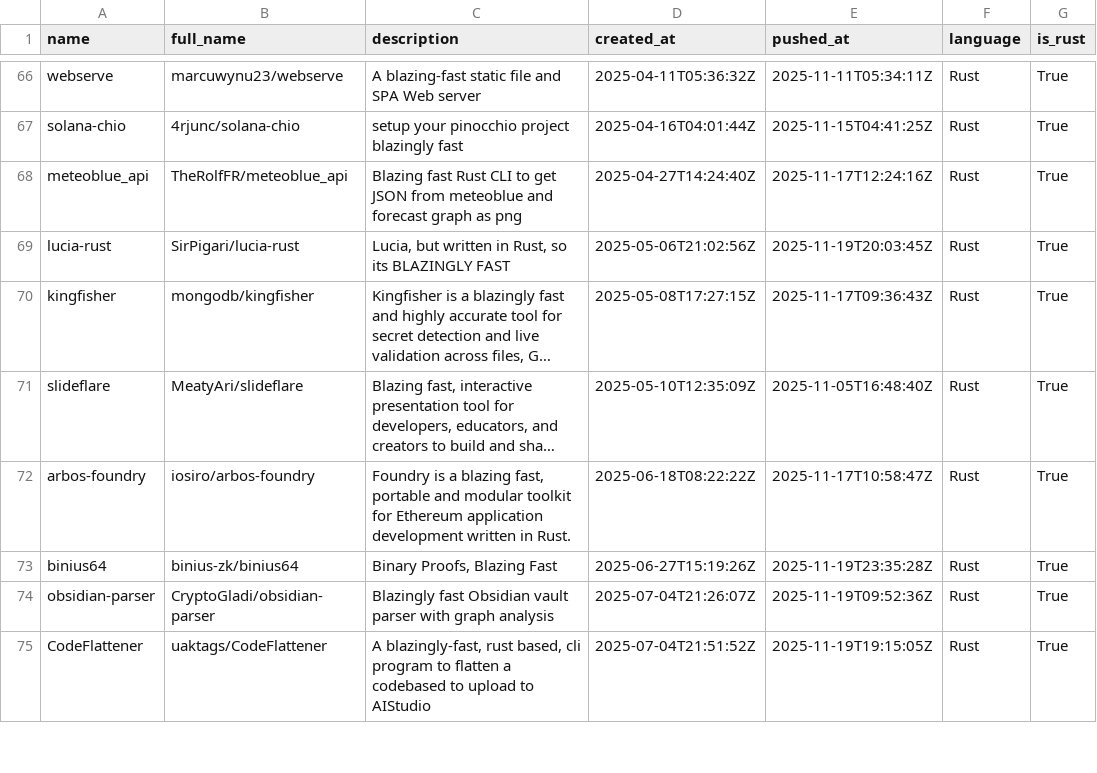
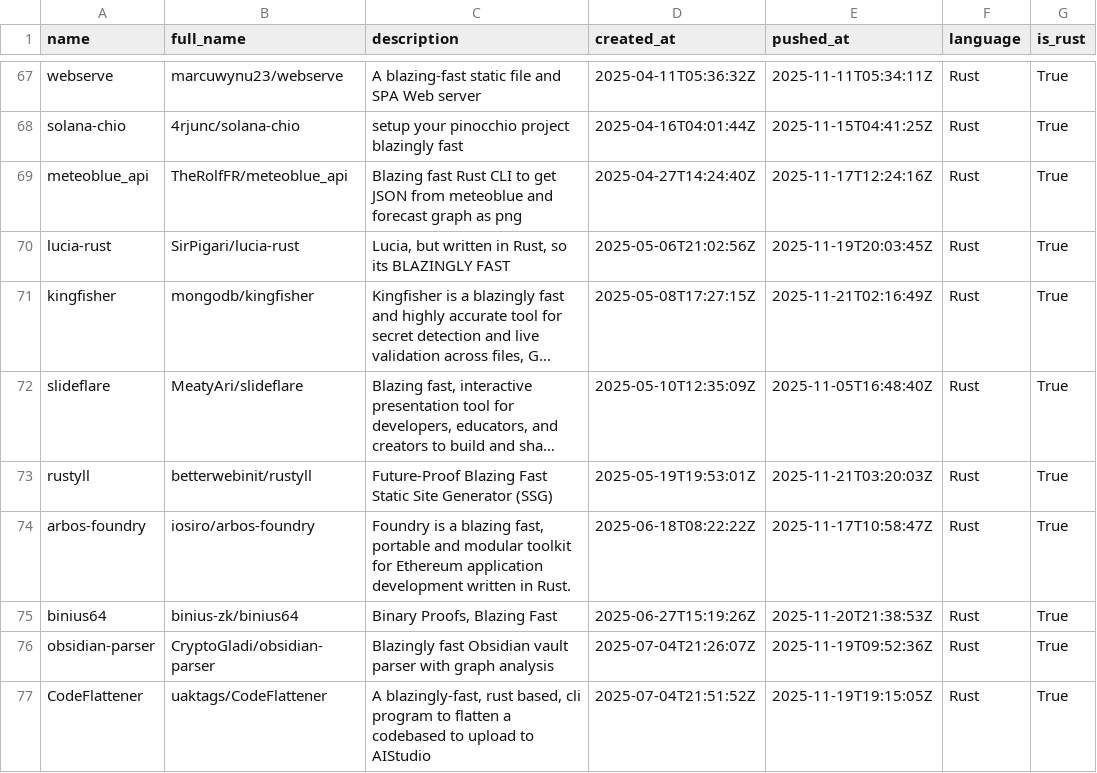
Before and after one commit to ninpnin/days-since-blazingly-fast, a CSV file: data/frameworks_sorted.csv, drawn as a sheet; only a part is shown, gaps mark what is left out; long unchanged cells end in …; addresses are those after the commit; the diff covers the shown part only; the diff names each change by its address in the sheet, - before the commit and + after, or states it on an @@ line.

```diff
--- a/data/frameworks_sorted.csv
+++ b/data/frameworks_sorted.csv
-E71 (pushed_at): 2025-11-17T09:36:43Z
+E71 (pushed_at): 2025-11-21T02:16:49Z
+row 73: rustyll | betterwebinit/rustyll | Future-Proof Blazing Fast Static Site Generator (SSG) | 2025-05-19T19:53:01Z | 2025-11-21T03:20:03Z | Rust | True
-E75 (pushed_at): 2025-11-19T23:35:28Z
+E75 (pushed_at): 2025-11-20T21:38:53Z
```
Also changed, not shown: 6 added rows, 7 removed rows and 29 edited cells elsewhere in this file, data/aggregated_results.csv, data/sample.csv, 6 other files.
